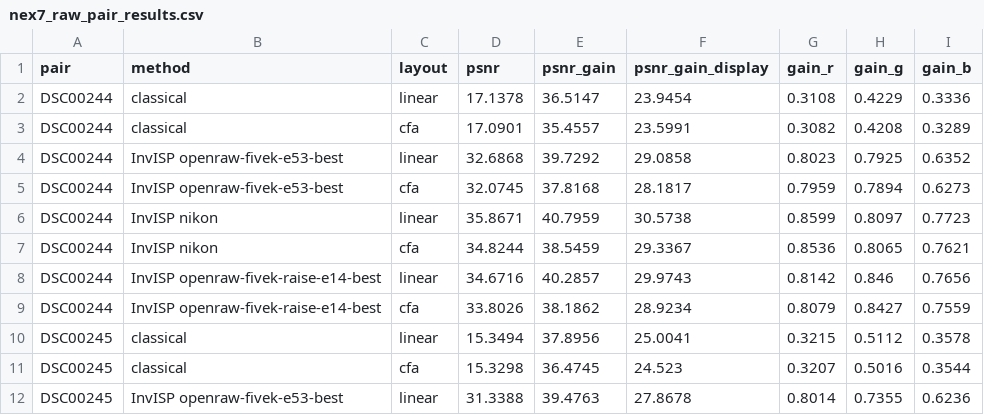
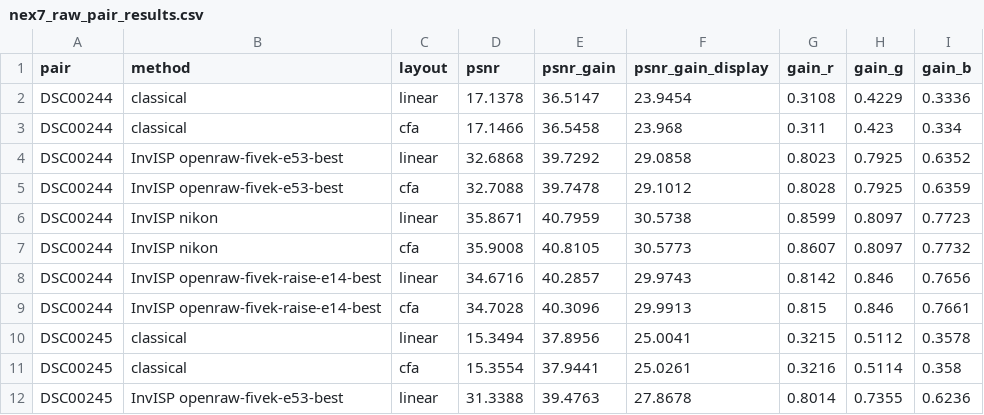
Before and after one commit to Swarce/OpenRAW, a CSV file: examples/nex7_raw_pair_results.csv, drawn as a sheet; only a part is shown; the diff covers the shown part only.

Commit message:
CFA: fix raw_pair_eval's CFA alignment, add --cfa-aa anti-aliasing filter
raw_pair_eval rendered CFA DNGs without their DefaultCrop (LibRaw reports
it but postprocess() doesn't apply it), so the 4 px demosaicing border
shifted every CFA render against the linear one and the real raw. That is
where "CFA costs 0.9-2.3 dB" came from. With the crop applied, CFA scores
the same as linear on all four NEX-7 photos (within 0.05 dB). Results and
comparison images regenerated.

--cfa-aa STRENGTH emulates a 4-dot optical low-pass filter before Bayer
sampling (separable [s/4, 1-s/2, s/4]). At 0.5 through AHD: false colour
on a fine grey zone plate down to 33-51%, a real photo's round trip vs
linear 51.9 -> 53.1 dB, edge energy 96% -> 80%, real-raw score +0.02 dB.
Off by default; softens text and graphics.

Also measured and not adopted: matching the mosaic phase to the camera's
sensor (0.02 dB), chroma-only or red/blue-only low-pass, and iterative
pre-compensation for a bilinear/Malvar demosaic (worse through AHD/DCB).

```diff
--- a/examples/nex7_raw_pair_results.csv
+++ b/examples/nex7_raw_pair_results.csv
@@ -2,11 +2,11 @@ pair,method,layout,psnr,psnr_gain,psnr_gain_display,gain_r,gain_g,gain_b
 DSC00244,classical,linear,17.1378,36.5147,23.9454,0.3108,0.4229,0.3336
-DSC00244,classical,cfa,17.0901,35.4557,23.5991,0.3082,0.4208,0.3289
+DSC00244,classical,cfa,17.1466,36.5458,23.968,0.311,0.423,0.334
 DSC00244,InvISP openraw-fivek-e53-best,linear,32.6868,39.7292,29.0858,0.8023,0.7925,0.6352
-DSC00244,InvISP openraw-fivek-e53-best,cfa,32.0745,37.8168,28.1817,0.7959,0.7894,0.6273
+DSC00244,InvISP openraw-fivek-e53-best,cfa,32.7088,39.7478,29.1012,0.8028,0.7925,0.6359
 DSC00244,InvISP nikon,linear,35.8671,40.7959,30.5738,0.8599,0.8097,0.7723
-DSC00244,InvISP nikon,cfa,34.8244,38.5459,29.3367,0.8536,0.8065,0.7621
+DSC00244,InvISP nikon,cfa,35.9008,40.8105,30.5773,0.8607,0.8097,0.7732
 DSC00244,InvISP openraw-fivek-raise-e14-best,linear,34.6716,40.2857,29.9743,0.8142,0.846,0.7656
-DSC00244,InvISP openraw-fivek-raise-e14-best,cfa,33.8026,38.1862,28.9234,0.8079,0.8427,0.7559
+DSC00244,InvISP openraw-fivek-raise-e14-best,cfa,34.7028,40.3096,29.9913,0.815,0.846,0.7661
 DSC00245,classical,linear,15.3494,37.8956,25.0041,0.3215,0.5112,0.3578
-DSC00245,classical,cfa,15.3298,36.4745,24.523,0.3207,0.5016,0.3544
+DSC00245,classical,cfa,15.3554,37.9441,25.0261,0.3216,0.5114,0.358
 DSC00245,InvISP openraw-fivek-e53-best,linear,31.3388,39.4763,27.8678,0.8014,0.7355,0.6236
```
Also changed, not shown: 66 edited cells elsewhere in this file, 14 other files.
